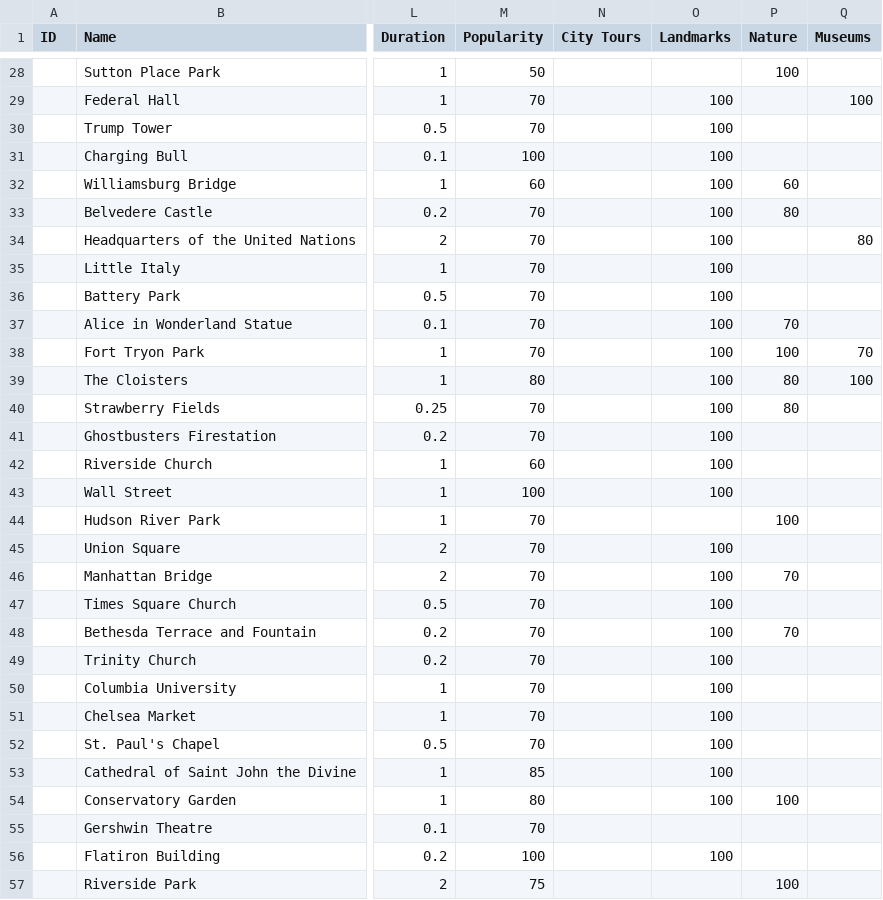
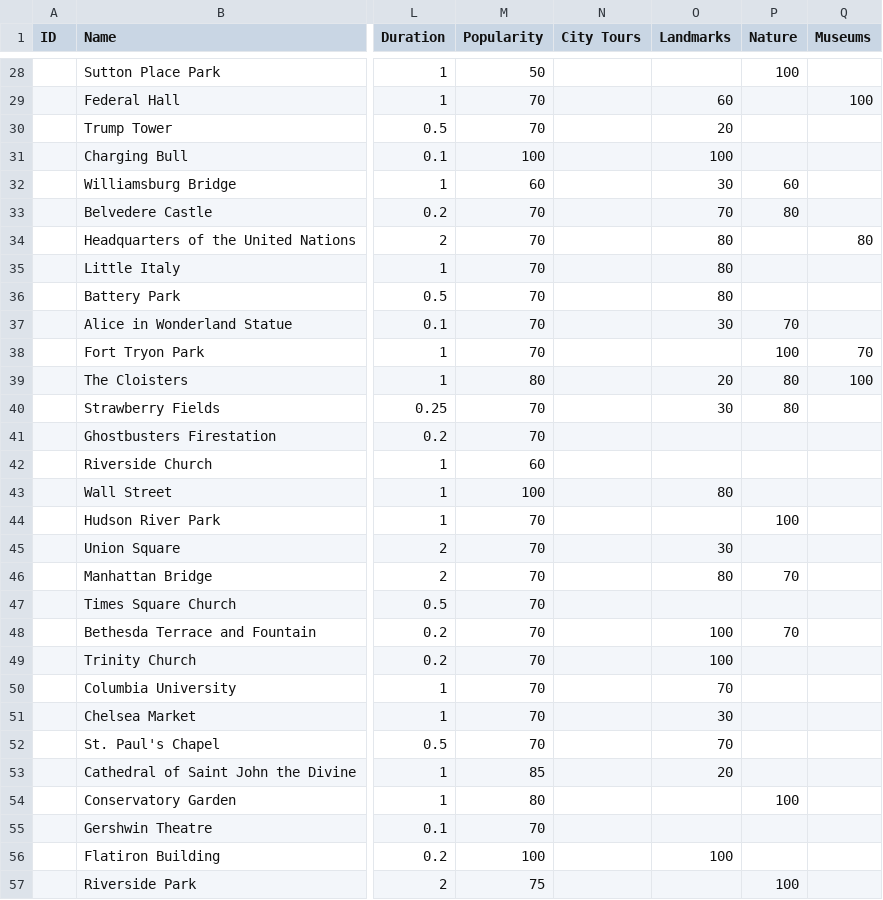
Before and after one commit to igushev/city_visit_planner, a CSV file: YuPoint/test_nyc_1.csv, drawn as a sheet; only a part is shown, gaps mark what is left out; the diff covers the shown part only; the diff names each change by its address in the sheet, - before the commit and + after, or states it on an @@ line.

Commit message:
Updating Landmark field in YuRouter/runner_nyc_1.py

```diff
--- a/YuPoint/test_nyc_1.csv
+++ b/YuPoint/test_nyc_1.csv
-O29 (Landmarks): 100
+O29 (Landmarks): 60
-O30 (Landmarks): 100
+O30 (Landmarks): 20
-O32 (Landmarks): 100
+O32 (Landmarks): 30
-O33 (Landmarks): 100
+O33 (Landmarks): 70
-O34:O36 (Landmarks): 100
+O34:O36 (Landmarks): 80
-O37 (Landmarks): 100
+O37 (Landmarks): 30
-O38 (Landmarks): 100
+O38 (Landmarks): (empty)
-O39 (Landmarks): 100
+O39 (Landmarks): 20
-O40 (Landmarks): 100
+O40 (Landmarks): 30
-O41:O42 (Landmarks): 100
+O41:O42 (Landmarks): (empty)
-O43 (Landmarks): 100
+O43 (Landmarks): 80
-O45 (Landmarks): 100
+O45 (Landmarks): 30
-O46 (Landmarks): 100
+O46 (Landmarks): 80
-O47 (Landmarks): 100
+O47 (Landmarks): (empty)
-O50 (Landmarks): 100
+O50 (Landmarks): 70
-O51 (Landmarks): 100
+O51 (Landmarks): 30
-O52 (Landmarks): 100
+O52 (Landmarks): 70
-O53 (Landmarks): 100
+O53 (Landmarks): 20
-O54 (Landmarks): 100
+O54 (Landmarks): (empty)
```
Also changed, not shown: 54 edited cells elsewhere in this file.
